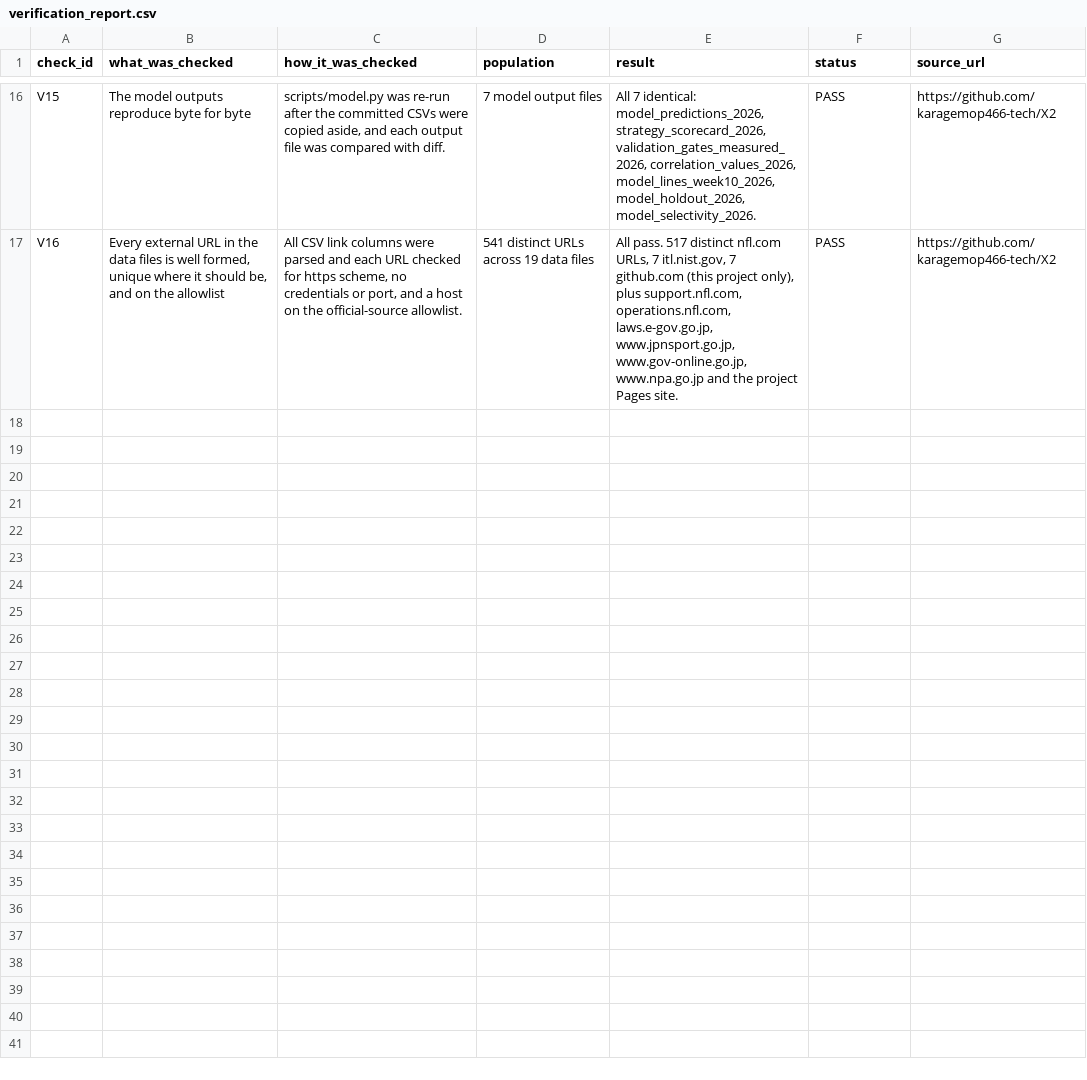
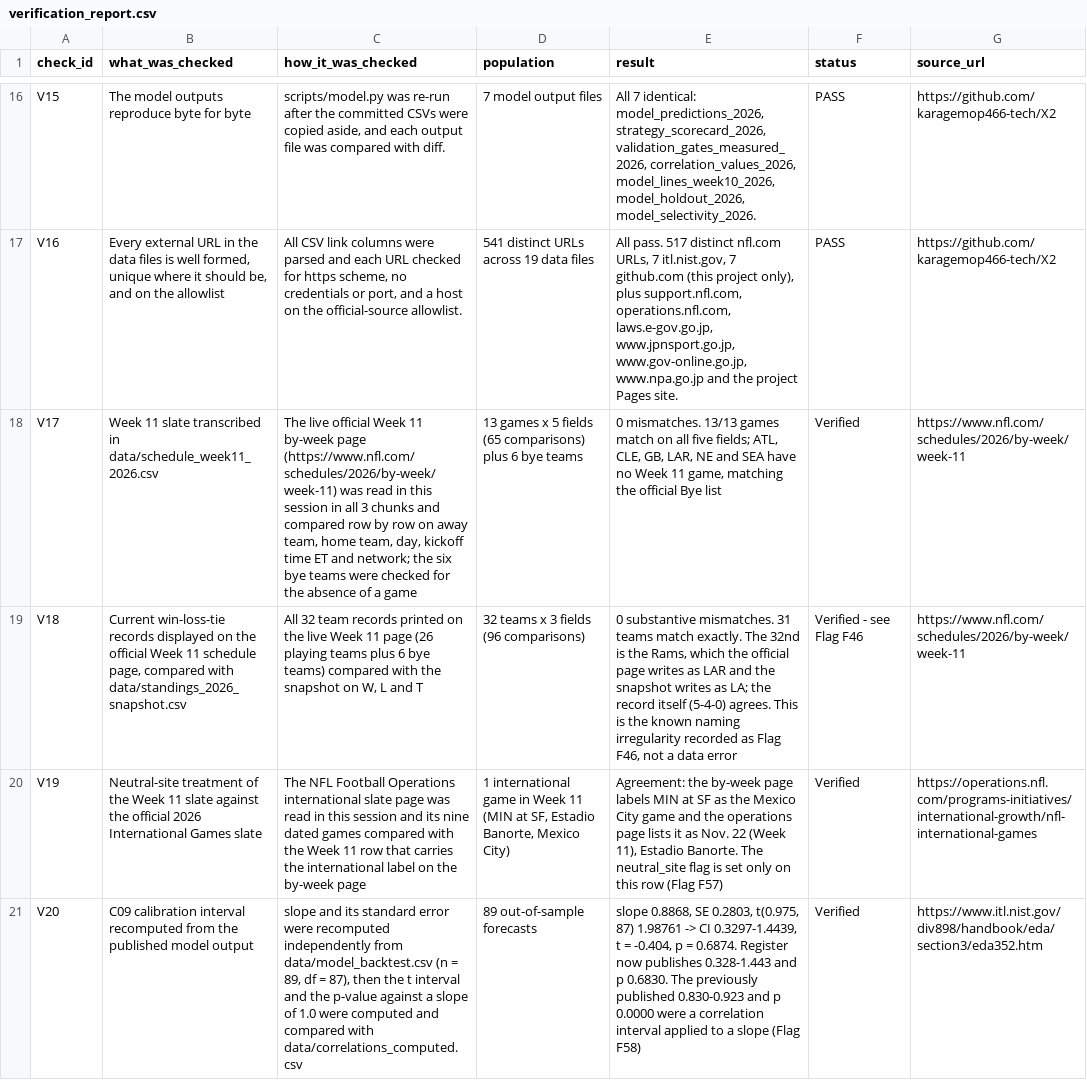
Before and after one commit to karagemop466-tech/X2, a CSV file: data/verification_report.csv, drawn as a sheet; only a part is shown, gaps mark what is left out; the diff names each change by its address in the sheet, - before the commit and + after, or states it on an @@ line.

Commit message:
T54/T56: Week 11 live re-verification, review-path page, registers
- V17: 13/13 Week 11 games match the live official page on 5 fields (65/65) and
  the 6 bye teams match the official Bye list.
- V18: all 32 records on the live page match the standings snapshot (the one
  difference is the known LA/LAR naming difference, F46, same record 5-4-0).
- V19: neutral-site flag confirmed against NFL Football Operations slate.
- V20: C09 arithmetic reproduced independently (slope 0.8868, SE 0.2803,
  CI 0.3297-1.4439, t -0.404, p 0.6874).
- New docs/review.html: one ordered route through the open decisions, with
  what we have, what is missing and whether each step is reversible.
- Questions Q43-Q45, information gaps G14-G16.
- Correlations page and exec summary no longer say the C09 fix is pending.

Co-authored-by: arena-agent <297053741+arena-agent@users.noreply.github.com>

```diff
--- a/data/verification_report.csv
+++ b/data/verification_report.csv
+row 18: V17 | Week 11 slate transcribed in data/schedule_week11_2026.csv | The live official Week 11 by-week page (https://www.nfl.com/schedules/2026/by-week/week-11) was read in this session in all 3 chunks and compared row by row on away team, home team, day, kickoff time ET and network; the six bye teams were checked for the absence of a game | 13 games x 5 fields (65 comparisons) plus 6 bye teams | 0 mismatches. 13/13 games match on all five fields; ATL, CLE, GB, LAR, NE and SEA have no Week 11 game, matching the official Bye list | Verified | https://www.nfl.com/schedules/2026/by-week/week-11
+row 19: V18 | Current win-loss-tie records displayed on the official Week 11 schedule page, compared with data/standings_2026_snapshot.csv | All 32 team records printed on the live Week 11 page (26 playing teams plus 6 bye teams) compared with the snapshot on W, L and T | 32 teams x 3 fields (96 comparisons) | 0 substantive mismatches. 31 teams match exactly. The 32nd is the Rams, which the official page writes as LAR and the snapshot writes as LA; the record itself (5-4-0) agrees. This is the known naming irregularity recorded as Flag F46, not a data error | Verified - see Flag F46 | https://www.nfl.com/schedules/2026/by-week/week-11
+row 20: V19 | Neutral-site treatment of the Week 11 slate against the official 2026 International Games slate | The NFL Football Operations international slate page was read in this session and its nine dated games compared with the Week 11 row that carries the international label on the by-week page | 1 international game in Week 11 (MIN at SF, Estadio Banorte, Mexico City) | Agreement: the by-week page labels MIN at SF as the Mexico City game and the operations page lists it as Nov. 22 (Week 11), Estadio Banorte. The neutral_site flag is set only on this row (Flag F57) | Verified | https://operations.nfl.com/programs-initiatives/international-growth/nfl-international-games
+row 21: V20 | C09 calibration interval recomputed from the published model output | slope and its standard error were recomputed independently from data/model_backtest.csv (n = 89, df = 87), then the t interval and the p-value against a slope of 1.0 were computed and compared with data/correlations_computed.csv | 89 out-of-sample forecasts | slope 0.8868, SE 0.2803, t(0.975, 87) 1.98761 -> CI 0.3297-1.4439, t = -0.404, p = 0.6874. Register now publishes 0.328-1.443 and p 0.6830. The previously published 0.830-0.923 and p 0.0000 were a correlation interval applied to a slope (Flag F58) | Verified | https://www.itl.nist.gov/div898/handbook/eda/section3/eda352.htm
```
Also changed, not shown: data/information_gaps.csv, data/questions.csv, 28 other files.
